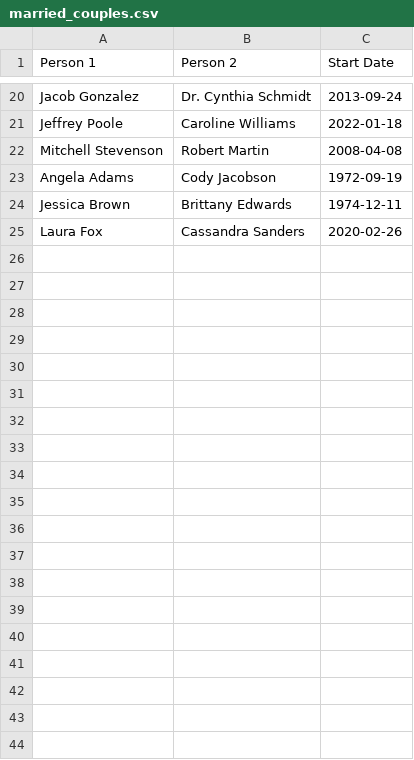
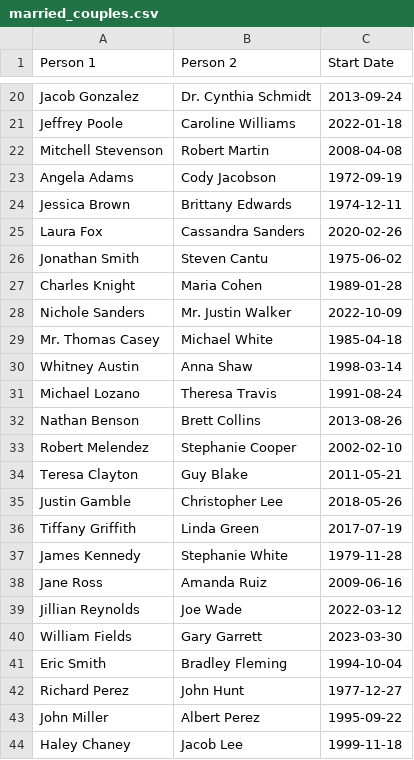
Before and after one commit to Ish1126/COMP593-Lab8, a CSV file: married_couples.csv, drawn as a sheet; only a part is shown, gaps mark what is left out; the diff covers the shown part only; the diff names each change by its address in the sheet, - before the commit and + after, or states it on an @@ line.

```diff
--- a/married_couples.csv
+++ b/married_couples.csv
+row 26: Jonathan Smith | Steven Cantu | 1975-06-02
+row 27: Charles Knight | Maria Cohen | 1989-01-28
+row 28: Nichole Sanders | Mr. Justin Walker | 2022-10-09
+row 29: Mr. Thomas Casey | Michael White | 1985-04-18
+row 30: Whitney Austin | Anna Shaw | 1998-03-14
+row 31: Michael Lozano | Theresa Travis | 1991-08-24
+row 32: Nathan Benson | Brett Collins | 2013-08-26
+row 33: Robert Melendez | Stephanie Cooper | 2002-02-10
+row 34: Teresa Clayton | Guy Blake | 2011-05-21
+row 35: Justin Gamble | Christopher Lee | 2018-05-26
+row 36: Tiffany Griffith | Linda Green | 2017-07-19
+row 37: James Kennedy | Stephanie White | 1979-11-28
+row 38: Jane Ross | Amanda Ruiz | 2009-06-16
+row 39: Jillian Reynolds | Joe Wade | 2022-03-12
+row 40: William Fields | Gary Garrett | 2023-03-30
+row 41: Eric Smith | Bradley Fleming | 1994-10-04
+row 42: Richard Perez | John Hunt | 1977-12-27
+row 43: John Miller | Albert Perez | 1995-09-22
+row 44: Haley Chaney | Jacob Lee | 1999-11-18
```
Also changed, not shown: 32 added rows elsewhere in this file, 1 other file.
